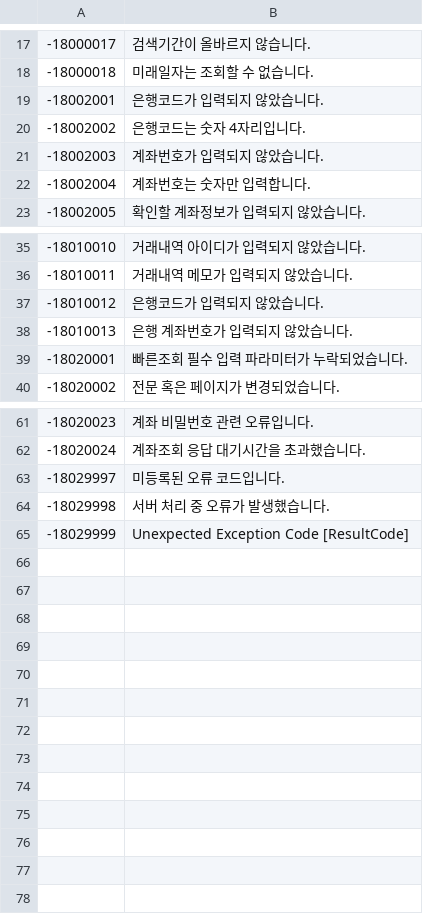
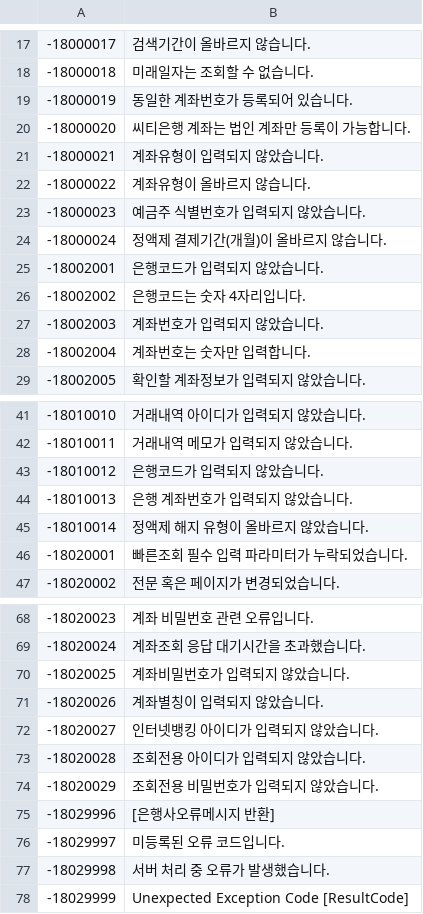
Before and after one commit to linkhub-sdk/popbill.exception, a CSV file: 180_easyfin.csv, drawn as a sheet; only a part is shown, gaps mark what is left out; the diff names each change by its address in the sheet, - before the commit and + after, or states it on an @@ line.

Commit message:
Update 180_easyfin.csv

```diff
--- a/180_easyfin.csv
+++ b/180_easyfin.csv
+row 19: -18000019 | 동일한 계좌번호가 등록되어 있습니다.
+row 20: -18000020 | 씨티은행 계좌는 법인 계좌만 등록이 가능합니다.
+row 21: -18000021 | 계좌유형이 입력되지 않았습니다.
+row 22: -18000022 | 계좌유형이 올바르지 않습니다.
+row 23: -18000023 | 예금주 식별번호가 입력되지 않았습니다.
+row 24: -18000024 | 정액제 결제기간(개월)이 올바르지 않습니다.
+row 45: -18010014 | 정액제 해지 유형이 올바르지 않았습니다.
+row 70: -18020025 | 계좌비밀번호가 입력되지 않았습니다.
+row 71: -18020026 | 계좌별칭이 입력되지 않았습니다.
+row 72: -18020027 | 인터넷뱅킹 아이디가 입력되지 않았습니다.
+row 73: -18020028 | 조회전용 아이디가 입력되지 않았습니다.
+row 74: -18020029 | 조회전용 비밀번호가 입력되지 않았습니다.
+row 75: -18029996 | [은행사오류메시지 반환]
```
